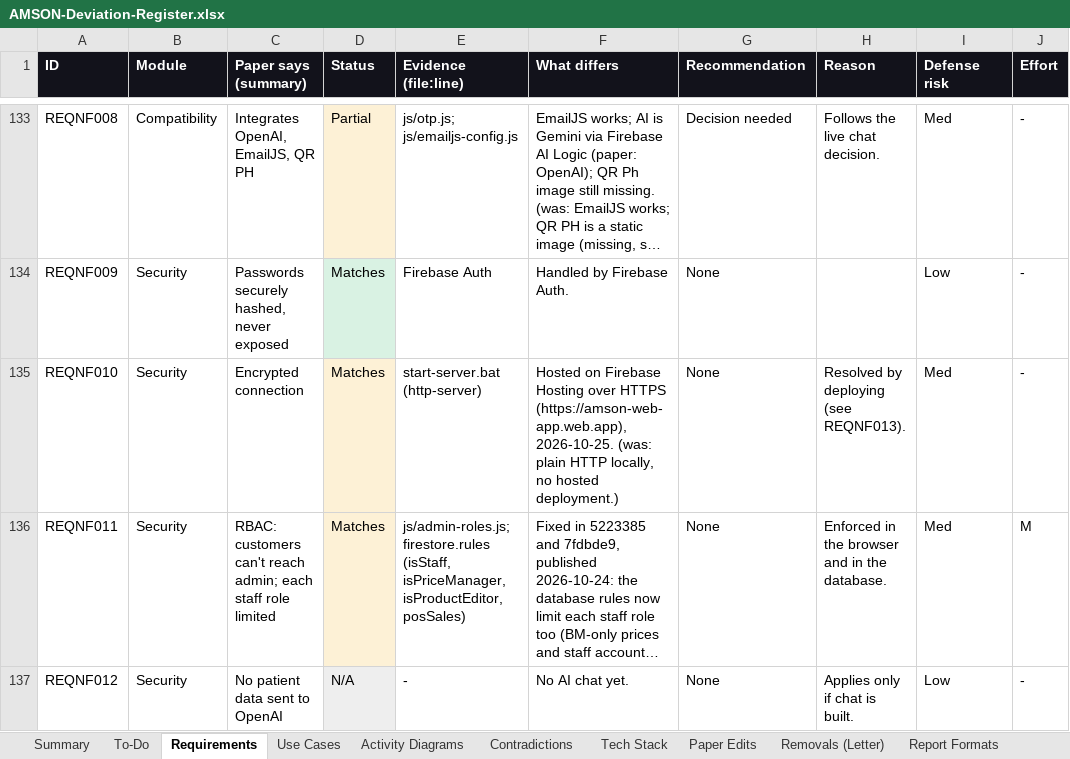
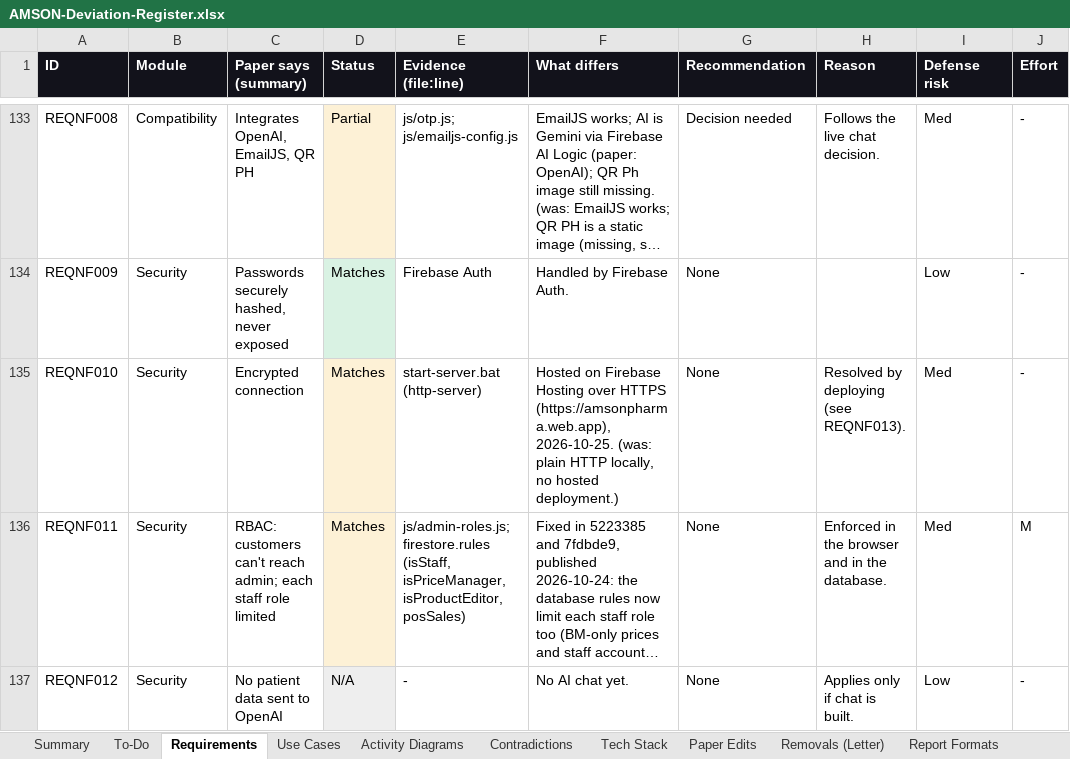
Before and after one commit to phobiaax/Amson, an Excel workbook: docs/AMSON-Deviation-Register.xlsx, sheet Requirements, drawn as a sheet; only a part is shown, gaps mark what is left out; long unchanged cells end in …; values as stored, in another font and other column widths than the file's, no borders; charts and pictures not drawn; the diff names each change by its address in the sheet, - before the commit and + after, or states it on an @@ line.

Commit message:
Register: main address amsonpharma.web.app

```diff
--- a/docs/AMSON-Deviation-Register.xlsx (sheet Requirements)
+++ b/docs/AMSON-Deviation-Register.xlsx (sheet Requirements)
-F135 (What differs): …over HTTPS (https://amson-web-app.web.app), 2026-10-25. (was:…
+F135 (What differs): …over HTTPS (https://amsonpharma.web.app), 2026-10-25. (was:…
```
Also changed, not shown: sheet To-Do.
